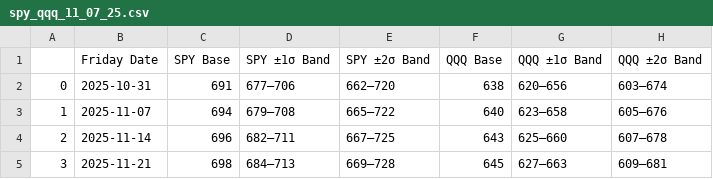
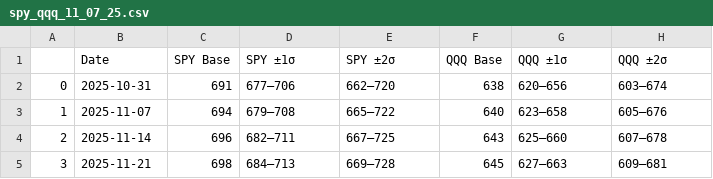
Before and after one commit to kumashish/trading, a CSV file: data/spy_qqq_11_07_25.csv, drawn as a sheet; only a part is shown.

Commit message:
Update spy_qqq_11_07_25.csv

```diff
--- a/data/spy_qqq_11_07_25.csv
+++ b/data/spy_qqq_11_07_25.csv
@@ -1,2 +1,2 @@
-,Friday Date,SPY Base,SPY ±1σ Band,SPY ±2σ Band,QQQ Base,QQQ ±1σ Band,QQQ ±2σ Band
+,Date,SPY Base,SPY ±1σ,SPY ±2σ,QQQ Base,QQQ ±1σ,QQQ ±2σ
 0,2025-10-31,691,677–706,662–720,638,620–656,603–674
```
